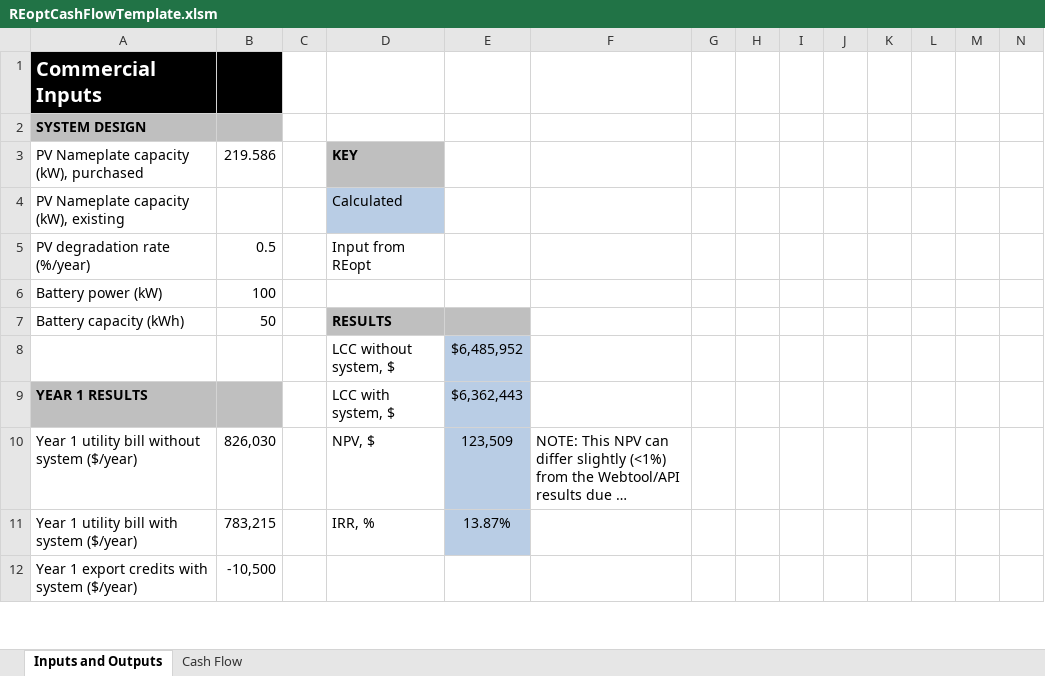
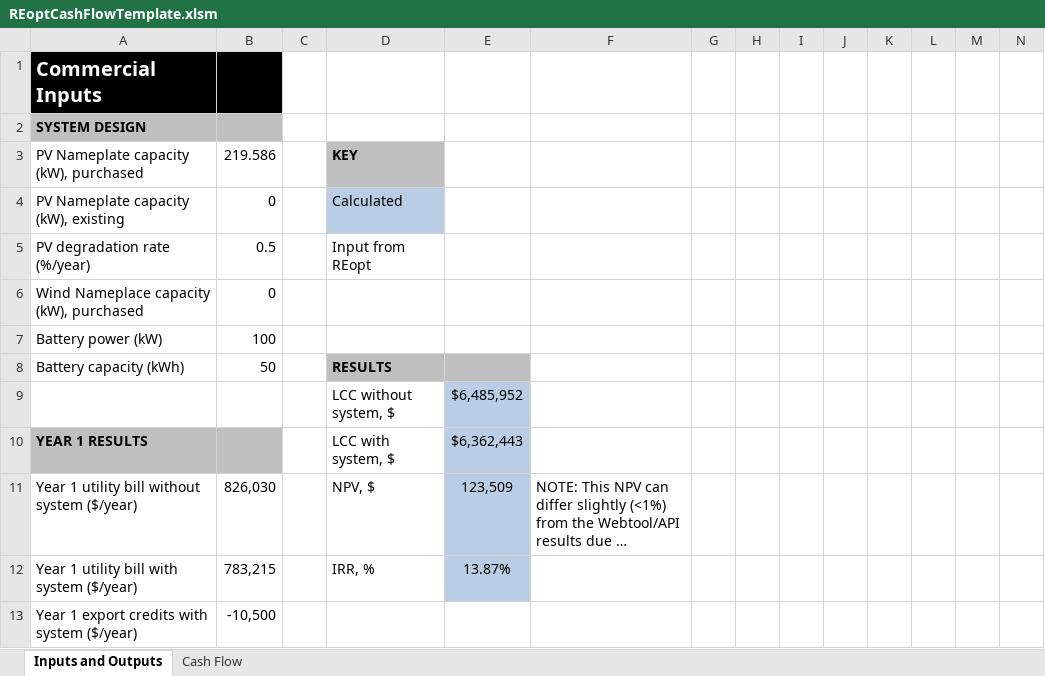
Before and after one commit to NREL/REopt_API, an Excel workbook: proforma/REoptCashFlowTemplate.xlsm, sheet Inputs and Outputs, drawn as a sheet; only a part is shown; long unchanged cells end in …; values as stored, in another font and other column widths than the file's, no borders; conditional formats not drawn; rows hold the shown columns only; the diff covers the shown part only; the diff names each change by its address in the sheet, - before the commit and + after, or states it on an @@ line.

Commit message:
Update cash flow spreadsheet for wind

```diff
--- a/proforma/REoptCashFlowTemplate.xlsm (sheet Inputs and Outputs)
+++ b/proforma/REoptCashFlowTemplate.xlsm (sheet Inputs and Outputs)
-B4: (empty)
+B4: 0
+row 6: Wind Nameplace capacity (kW), purchased | 0
```
Also changed, not shown: 30 added rows, 5 removed rows, 22 edited cells and cell formats elsewhere in this sheet, sheet Cash Flow, formulas that keep their value.
